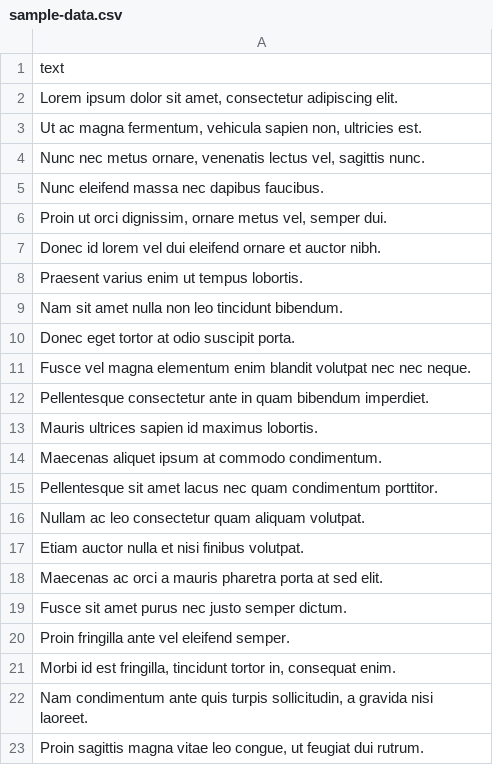
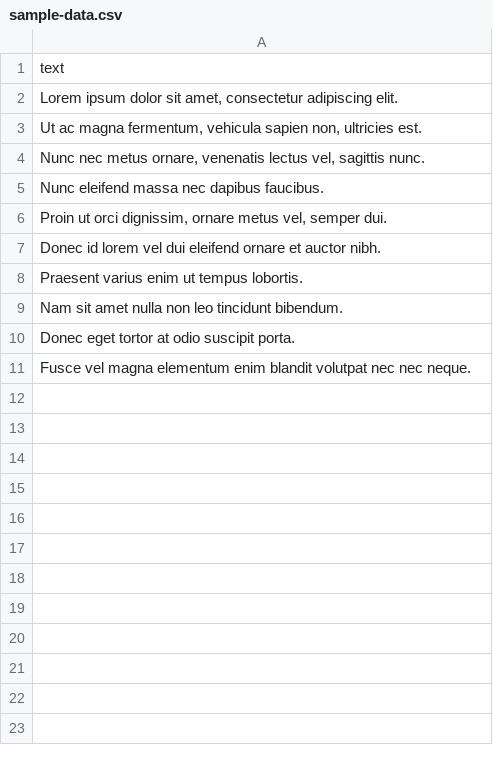
Before and after one commit to react-latest-ui/react-sticky-notes, a CSV file: data/sample-data.csv, drawn as a sheet; the diff names each change by its address in the sheet, - before the commit and + after, or states it on an @@ line.

Commit message:
Update sample-data.csv

```diff
--- a/data/sample-data.csv
+++ b/data/sample-data.csv
-row 12: Pellentesque consectetur ante in quam bibendum imperdiet.
-row 13: Mauris ultrices sapien id maximus lobortis.
-row 14: Maecenas aliquet ipsum at commodo condimentum.
-row 15: Pellentesque sit amet lacus nec quam condimentum porttitor.
-row 16: Nullam ac leo consectetur quam aliquam volutpat.
-row 17: Etiam auctor nulla et nisi finibus volutpat.
-row 18: Maecenas ac orci a mauris pharetra porta at sed elit.
-row 19: Fusce sit amet purus nec justo semper dictum.
-row 20: Proin fringilla ante vel eleifend semper.
-row 21: Morbi id est fringilla, tincidunt tortor in, consequat enim.
-row 22: Nam condimentum ante quis turpis sollicitudin, a gravida nisi laoreet.
-row 23: Proin sagittis magna vitae leo congue, ut feugiat dui rutrum.
```
